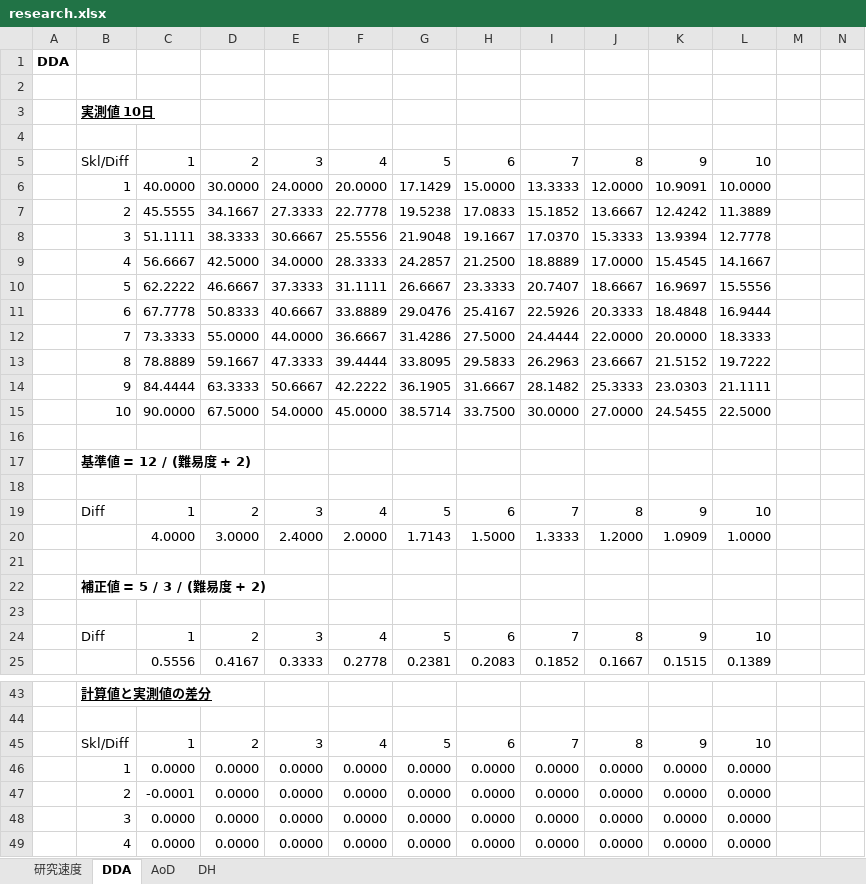
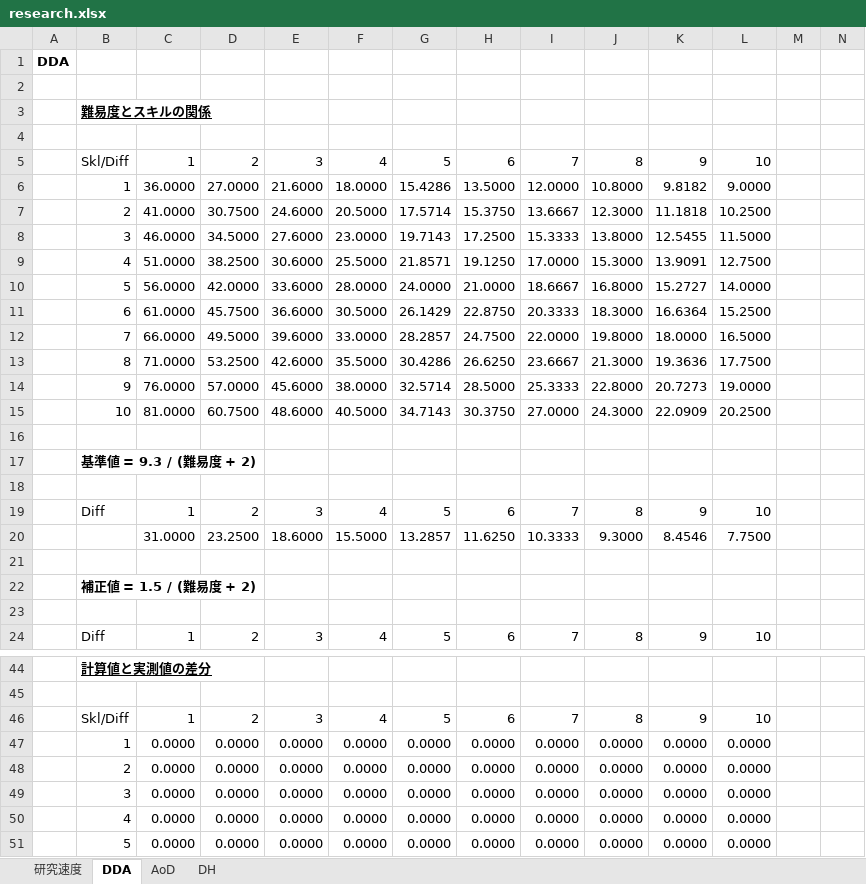
Before and after one commit to nkodama/HoI2Editor, an Excel workbook: HoI2Editor/Documents/Design/research.xlsx, sheet DDA, drawn as a sheet; only a part is shown, gaps mark what is left out; the shorter side is filled out with more unchanged rows; values as stored, in another font and other column widths than the file's, no borders; removed rows and columns are numbered as before the commit, all else as after; rows hold the shown columns only; the diff covers the shown part only; the diff names each change by its address in the sheet, - before the commit and + after, or states it on an @@ line.

```diff
--- a/HoI2Editor/Documents/Design/research.xlsx (sheet DDA)
+++ b/HoI2Editor/Documents/Design/research.xlsx (sheet DDA)
-B3: 実測値 10日
+B3: 難易度とスキルの関係
-row 6:  | 1 | 40.0000 | 30.0000 | 24.0000 | 20.0000 | 17.1429 | 15.0000 | 13.3333 | 12.0000 | 10.9091 | 10.0000
-row 7:  | 2 | 45.5555 | 34.1667 | 27.3333 | 22.7778 | 19.5238 | 17.0833 | 15.1852 | 13.6667 | 12.4242 | 11.3889
-row 8:  | 3 | 51.1111 | 38.3333 | 30.6667 | 25.5556 | 21.9048 | 19.1667 | 17.0370 | 15.3333 | 13.9394 | 12.7778
-row 9:  | 4 | 56.6667 | 42.5000 | 34.0000 | 28.3333 | 24.2857 | 21.2500 | 18.8889 | 17.0000 | 15.4545 | 14.1667
-row 10:  | 5 | 62.2222 | 46.6667 | 37.3333 | 31.1111 | 26.6667 | 23.3333 | 20.7407 | 18.6667 | 16.9697 | 15.5556
-row 11:  | 6 | 67.7778 | 50.8333 | 40.6667 | 33.8889 | 29.0476 | 25.4167 | 22.5926 | 20.3333 | 18.4848 | 16.9444
-row 12:  | 7 | 73.3333 | 55.0000 | 44.0000 | 36.6667 | 31.4286 | 27.5000 | 24.4444 | 22.0000 | 20.0000 | 18.3333
-row 13:  | 8 | 78.8889 | 59.1667 | 47.3333 | 39.4444 | 33.8095 | 29.5833 | 26.2963 | 23.6667 | 21.5152 | 19.7222
-row 14:  | 9 | 84.4444 | 63.3333 | 50.6667 | 42.2222 | 36.1905 | 31.6667 | 28.1482 | 25.3333 | 23.0303 | 21.1111
-row 15:  | 10 | 90.0000 | 67.5000 | 54.0000 | 45.0000 | 38.5714 | 33.7500 | 30.0000 | 27.0000 | 24.5455 | 22.5000
+row 6:  | 1 | 36.0000 | 27.0000 | 21.6000 | 18.0000 | 15.4286 | 13.5000 | 12.0000 | 10.8000 | 9.8182 | 9.0000
+row 7:  | 2 | 41.0000 | 30.7500 | 24.6000 | 20.5000 | 17.5714 | 15.3750 | 13.6667 | 12.3000 | 11.1818 | 10.2500
+row 8:  | 3 | 46.0000 | 34.5000 | 27.6000 | 23.0000 | 19.7143 | 17.2500 | 15.3333 | 13.8000 | 12.5455 | 11.5000
+row 9:  | 4 | 51.0000 | 38.2500 | 30.6000 | 25.5000 | 21.8571 | 19.1250 | 17.0000 | 15.3000 | 13.9091 | 12.7500
+row 10:  | 5 | 56.0000 | 42.0000 | 33.6000 | 28.0000 | 24.0000 | 21.0000 | 18.6667 | 16.8000 | 15.2727 | 14.0000
+row 11:  | 6 | 61.0000 | 45.7500 | 36.6000 | 30.5000 | 26.1429 | 22.8750 | 20.3333 | 18.3000 | 16.6364 | 15.2500
+row 12:  | 7 | 66.0000 | 49.5000 | 39.6000 | 33.0000 | 28.2857 | 24.7500 | 22.0000 | 19.8000 | 18.0000 | 16.5000
+row 13:  | 8 | 71.0000 | 53.2500 | 42.6000 | 35.5000 | 30.4286 | 26.6250 | 23.6667 | 21.3000 | 19.3636 | 17.7500
+row 14:  | 9 | 76.0000 | 57.0000 | 45.6000 | 38.0000 | 32.5714 | 28.5000 | 25.3333 | 22.8000 | 20.7273 | 19.0000
+row 15:  | 10 | 81.0000 | 60.7500 | 48.6000 | 40.5000 | 34.7143 | 30.3750 | 27.0000 | 24.3000 | 22.0909 | 20.2500
-B17: 基準値 = 12 / (難易度 + 2)
+B17: 基準値 = 9.3 / (難易度 + 2)
-row 20:  |  | 4.0000 | 3.0000 | 2.4000 | 2.0000 | 1.7143 | 1.5000 | 1.3333 | 1.2000 | 1.0909 | 1.0000
+row 20:  |  | 31.0000 | 23.2500 | 18.6000 | 15.5000 | 13.2857 | 11.6250 | 10.3333 | 9.3000 | 8.4546 | 7.7500
-B22: 補正値 = 5 / 3 / (難易度 + 2)
+B22: 補正値 = 1.5 / (難易度 + 2)
-row 25:  |  | 0.5556 | 0.4167 | 0.3333 | 0.2778 | 0.2381 | 0.2083 | 0.1852 | 0.1667 | 0.1515 | 0.1389
-C48: -0.0001
+C48: 0.0000
```
Also changed, not shown: 41 added rows, 20 removed rows and 16 edited cells elsewhere in this sheet, sheet DH, sheet 研究速度, sheet AoD, formulas that keep their value, 4 other files.
